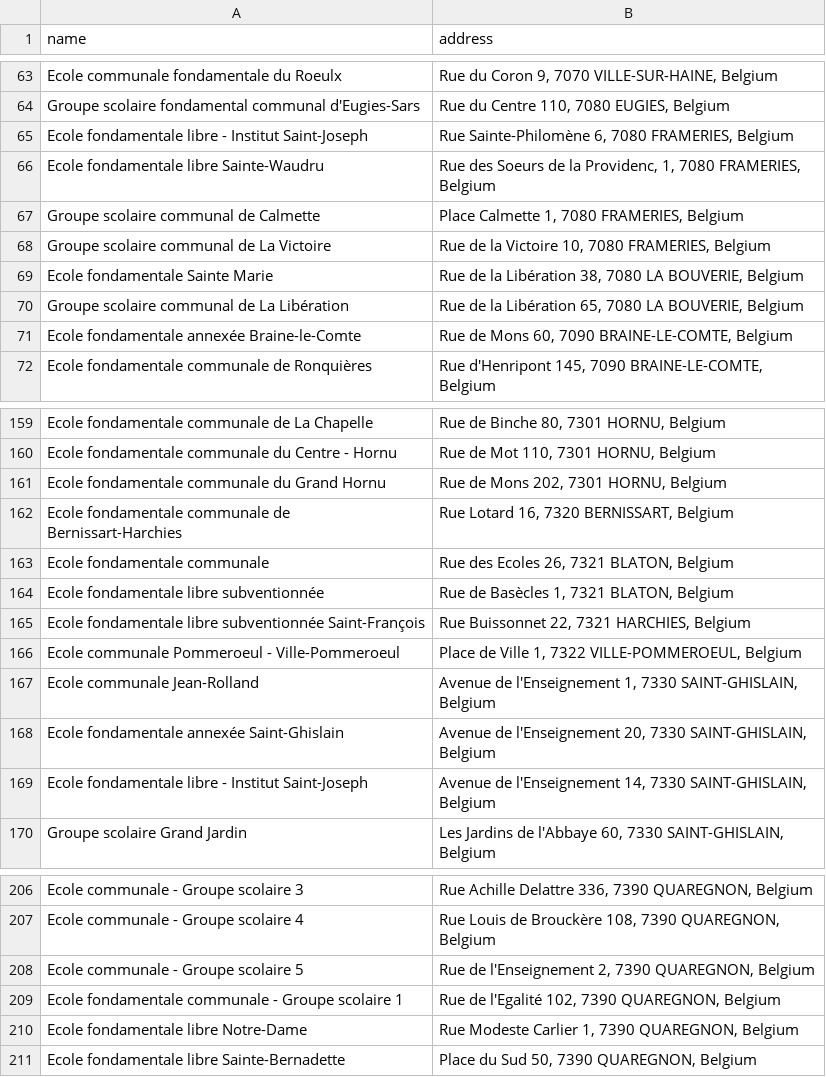
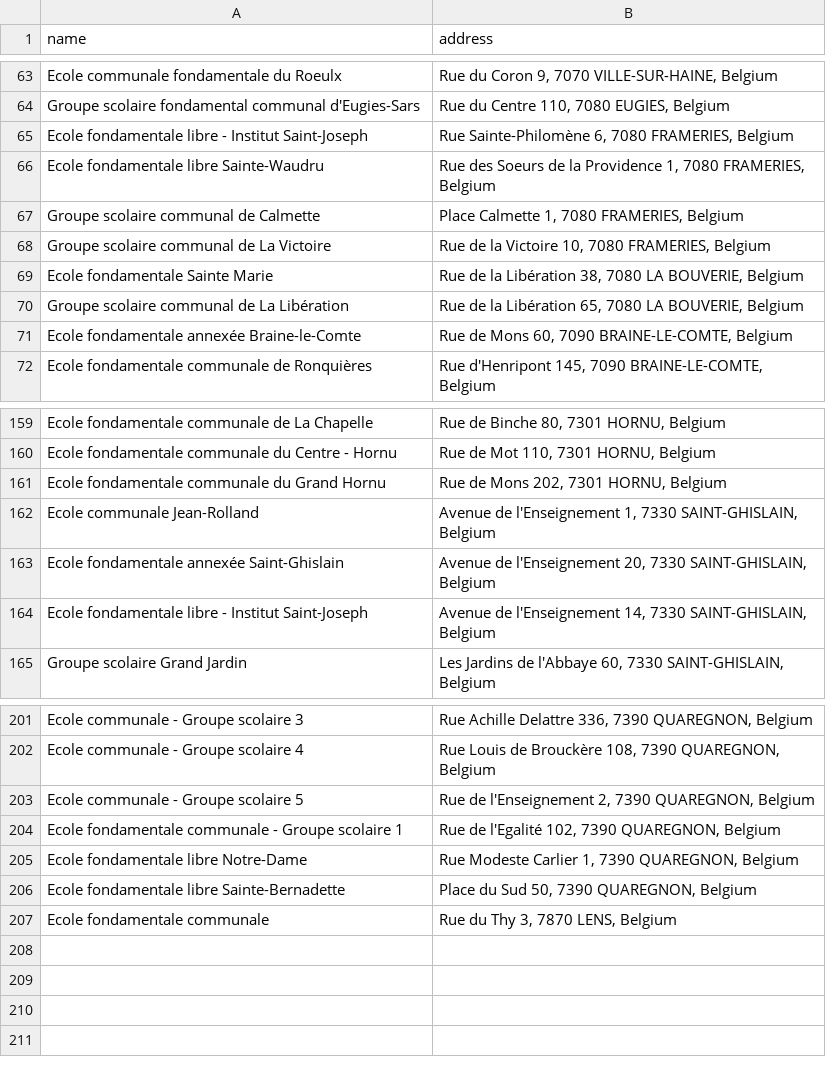
Before and after one commit to madewild/schoolplot, a TSV file: data/fond_addresses.tsv, drawn as a sheet; only a part is shown, gaps mark what is left out.

```diff
--- a/data/fond_addresses.tsv
+++ b/data/fond_addresses.tsv
@@ -65,3 +65,3 @@ Groupe scolaire fondamental communal d'Eugies-Sars	Rue du Centre 110, 7080 EUGIE
 Ecole fondamentale libre - Institut Saint-Joseph	Rue Sainte-Philomène 6, 7080 FRAMERIES, Belgium
-Ecole fondamentale libre Sainte-Waudru	Rue des Soeurs de la Providenc, 1, 7080 FRAMERIES, Belgium
+Ecole fondamentale libre Sainte-Waudru	Rue des Soeurs de la Providence 1, 7080 FRAMERIES, Belgium
 Groupe scolaire communal de Calmette	Place Calmette 1, 7080 FRAMERIES, Belgium
@@ -161,7 +161,2 @@ Ecole fondamentale communale du Centre - Hornu	Rue de Mot 110, 7301 HORNU, Belgi
 Ecole fondamentale communale du Grand Hornu	Rue de Mons 202, 7301 HORNU, Belgium
-Ecole fondamentale communale de Bernissart-Harchies	Rue Lotard 16, 7320 BERNISSART, Belgium
-Ecole fondamentale communale	Rue des Ecoles 26, 7321 BLATON, Belgium
-Ecole fondamentale libre subventionnée	Rue de Basècles 1, 7321 BLATON, Belgium
-Ecole fondamentale libre subventionnée Saint-François	Rue Buissonnet 22, 7321 HARCHIES, Belgium
-Ecole communale Pommeroeul - Ville-Pommeroeul	Place de Ville 1, 7322 VILLE-POMMEROEUL, Belgium
 Ecole communale Jean-Rolland	Avenue de l'Enseignement 1, 7330 SAINT-GHISLAIN, Belgium
@@ -211 +206,2 @@ Ecole fondamentale libre Notre-Dame	Rue Modeste Carlier 1, 7390 QUAREGNON, Belgi
 Ecole fondamentale libre Sainte-Bernadette	Place du Sud 50, 7390 QUAREGNON, Belgium
+Ecole fondamentale communale	Rue du Thy 3, 7870 LENS, Belgium
```
Also changed, not shown: data/fond_coordinates.tsv, 2 other files.
